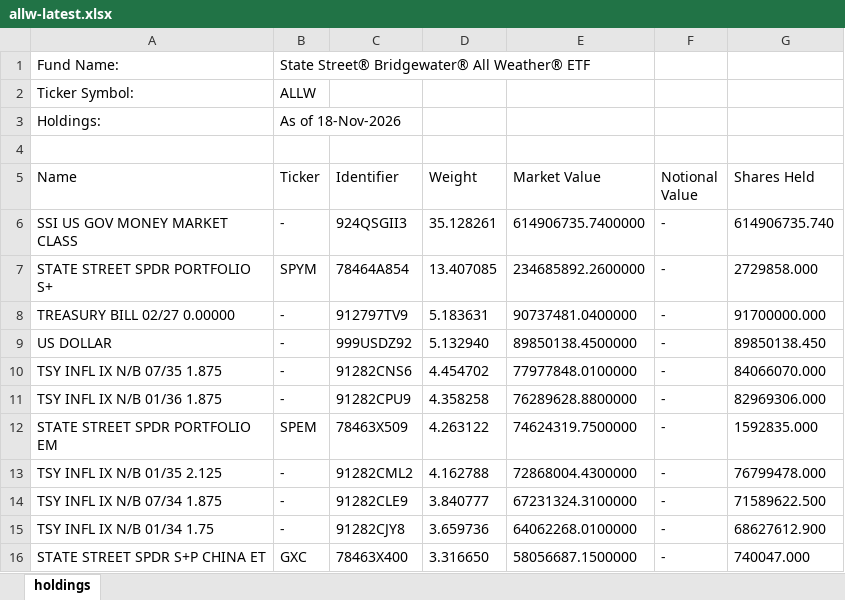
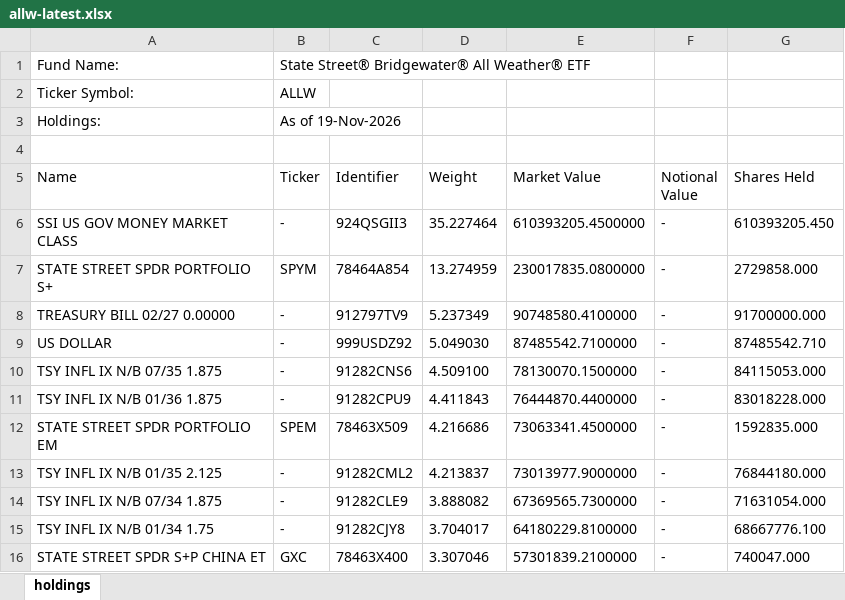
Before and after one commit to stahlan/allw-holdings-mirror, an Excel workbook: latest/allw-latest.xlsx, sheet holdings, drawn as a sheet; only a part is shown; values as stored, in another font and other column widths than the file's, no borders; the diff covers the shown part only; the diff names each change by its address in the sheet, - before the commit and + after, or states it on an @@ line.

```diff
--- a/latest/allw-latest.xlsx (sheet holdings)
+++ b/latest/allw-latest.xlsx (sheet holdings)
-B3 (Ticker): As of 18-Nov-2026
+B3 (Ticker): As of 19-Nov-2026
-D6 (Weight): 35.128261
+D6 (Weight): 35.227464
-E6 (Market Value): 614906735.7400000
+E6 (Market Value): 610393205.4500000
-G6 (Shares Held): 614906735.740
+G6 (Shares Held): 610393205.450
-D7 (Weight): 13.407085
+D7 (Weight): 13.274959
-E7 (Market Value): 234685892.2600000
+E7 (Market Value): 230017835.0800000
-D8 (Weight): 5.183631
+D8 (Weight): 5.237349
-E8 (Market Value): 90737481.0400000
+E8 (Market Value): 90748580.4100000
-D9 (Weight): 5.132940
+D9 (Weight): 5.049030
-E9 (Market Value): 89850138.4500000
+E9 (Market Value): 87485542.7100000
-G9 (Shares Held): 89850138.450
+G9 (Shares Held): 87485542.710
-D10 (Weight): 4.454702
+D10 (Weight): 4.509100
-E10 (Market Value): 77977848.0100000
+E10 (Market Value): 78130070.1500000
-G10 (Shares Held): 84066070.000
+G10 (Shares Held): 84115053.000
-D11 (Weight): 4.358258
+D11 (Weight): 4.411843
-E11 (Market Value): 76289628.8800000
+E11 (Market Value): 76444870.4400000
-G11 (Shares Held): 82969306.000
+G11 (Shares Held): 83018228.000
-D12 (Weight): 4.263122
+D12 (Weight): 4.216686
-E12 (Market Value): 74624319.7500000
+E12 (Market Value): 73063341.4500000
-D13 (Weight): 4.162788
+D13 (Weight): 4.213837
-E13 (Market Value): 72868004.4300000
+E13 (Market Value): 73013977.9000000
-G13 (Shares Held): 76799478.000
+G13 (Shares Held): 76844180.000
-D14 (Weight): 3.840777
+D14 (Weight): 3.888082
-E14 (Market Value): 67231324.3100000
+E14 (Market Value): 67369565.7300000
-G14 (Shares Held): 71589622.500
+G14 (Shares Held): 71631054.000
-D15 (Weight): 3.659736
+D15 (Weight): 3.704017
-E15 (Market Value): 64062268.0100000
+E15 (Market Value): 64180229.8100000
-G15 (Shares Held): 68627612.900
+G15 (Shares Held): 68667776.100
-D16 (Weight): 3.316650
+D16 (Weight): 3.307046
-E16 (Market Value): 58056687.1500000
+E16 (Market Value): 57301839.2100000
```
Also changed, not shown: 2 added rows, 2 removed rows and 83 edited cells elsewhere in this sheet, 2 other files.
